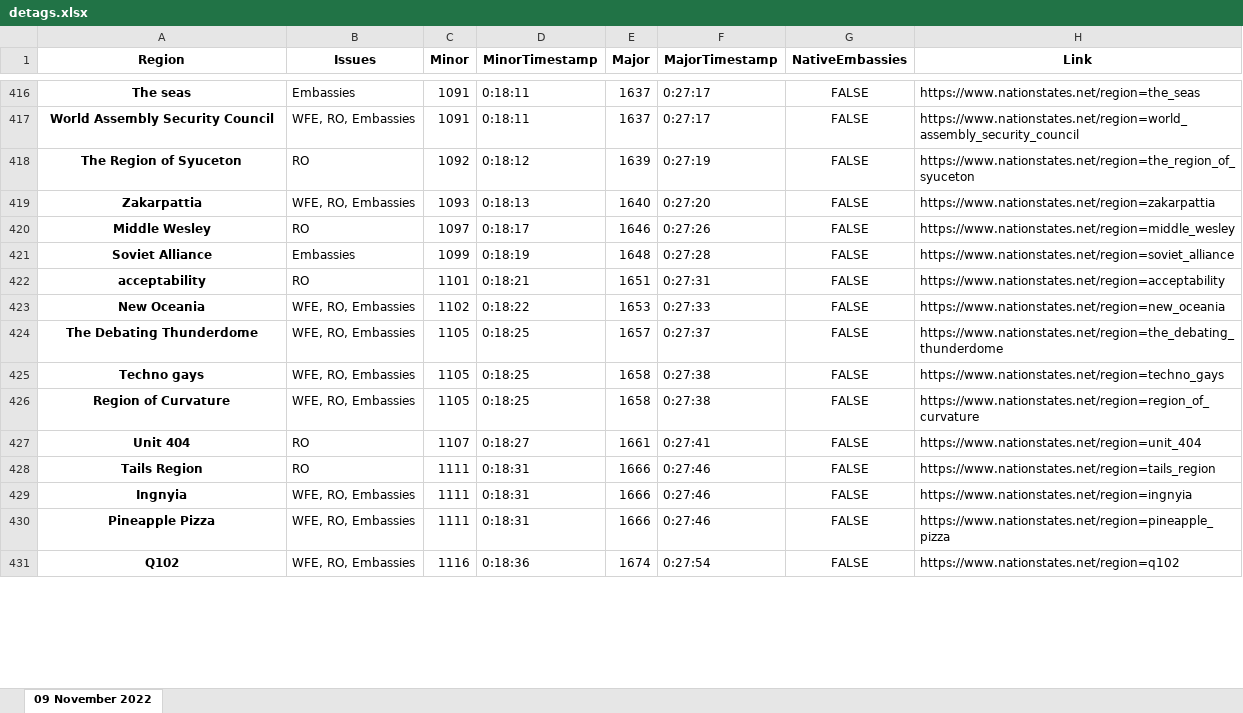
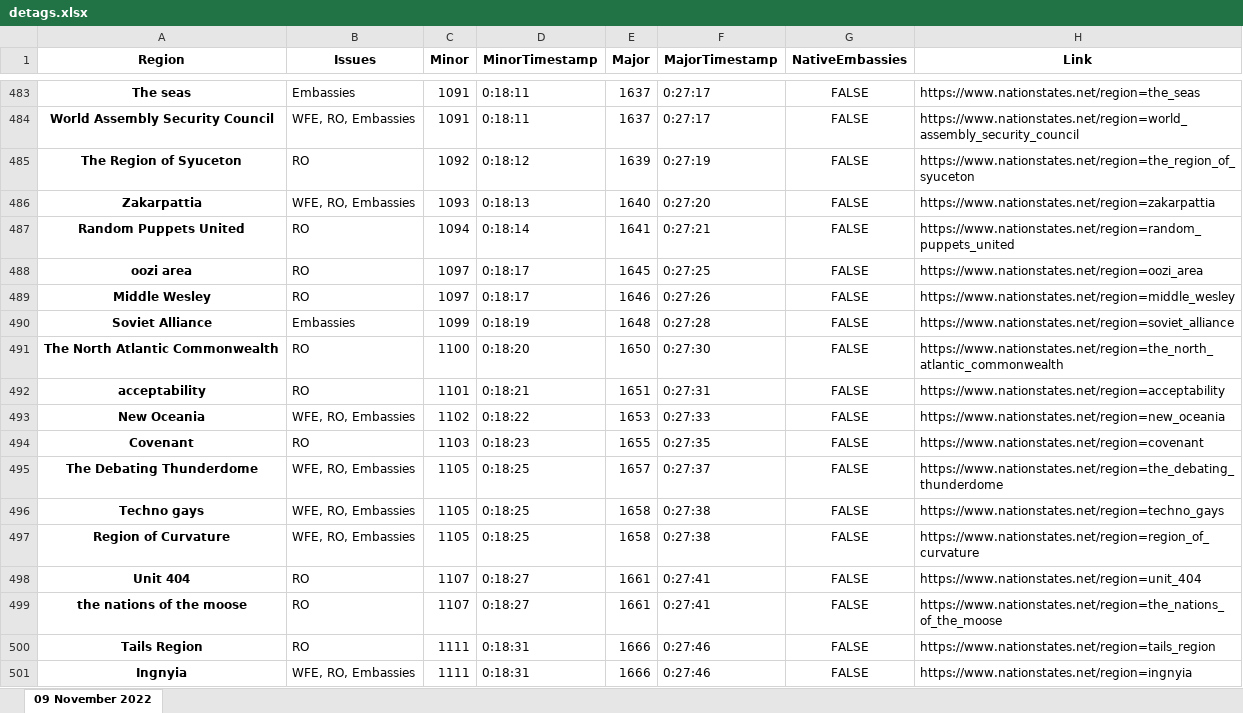
Before and after one commit to esfalsa/puree, an Excel workbook: data/detags.xlsx, sheet 09 November 2022, drawn as a sheet; only a part is shown, gaps mark what is left out; the shorter side is filled out with more unchanged rows; values as stored, in another font and other column widths than the file's, no borders; the diff covers the shown part only; the diff names each change by its address in the sheet, - before the commit and + after, or states it on an @@ line.

Commit message:
Flag by RO nation name

```diff
--- a/data/detags.xlsx (sheet 09 November 2022)
+++ b/data/detags.xlsx (sheet 09 November 2022)
+row 487: Random Puppets United | RO | 1094 | 0:18:14 | 1641 | 0:27:21 | FALSE | https://www.nationstates.net/region=random_puppets_united
+row 488: oozi area | RO | 1097 | 0:18:17 | 1645 | 0:27:25 | FALSE | https://www.nationstates.net/region=oozi_area
+row 491: The North Atlantic Commonwealth | RO | 1100 | 0:18:20 | 1650 | 0:27:30 | FALSE | https://www.nationstates.net/region=the_north_atlantic_commonwealth
+row 494: Covenant | RO | 1103 | 0:18:23 | 1655 | 0:27:35 | FALSE | https://www.nationstates.net/region=covenant
+row 499: the nations of the moose | RO | 1107 | 0:18:27 | 1661 | 0:27:41 | FALSE | https://www.nationstates.net/region=the_nations_of_the_moose
```
Also changed, not shown: 126 added rows and 28 edited cells elsewhere in this sheet, 5 other files.
